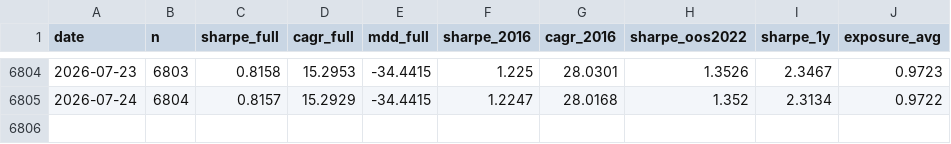
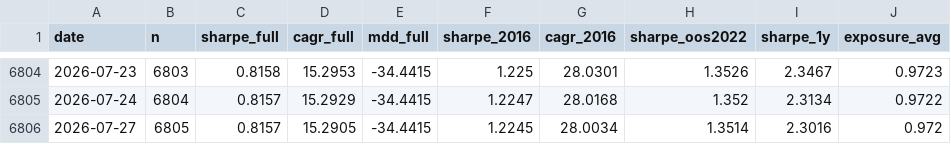
Before and after one commit to jonatw/finlab-txd, a CSV file: data/derived/metrics_daily.csv, drawn as a sheet; only a part is shown, gaps mark what is left out; the diff names each change by its address in the sheet, - before the commit and + after, or states it on an @@ line.

Commit message:
daily 2026-07-27

```diff
--- a/data/derived/metrics_daily.csv
+++ b/data/derived/metrics_daily.csv
+row 6806: 2026-07-27 | 6805 | 0.8157 | 15.2905 | -34.4415 | 1.2245 | 28.0034 | 1.3514 | 2.3016 | 0.972
```
Also changed, not shown: data/derived/curve.csv, data/derived/pcr_curve.csv, 13 other files.
